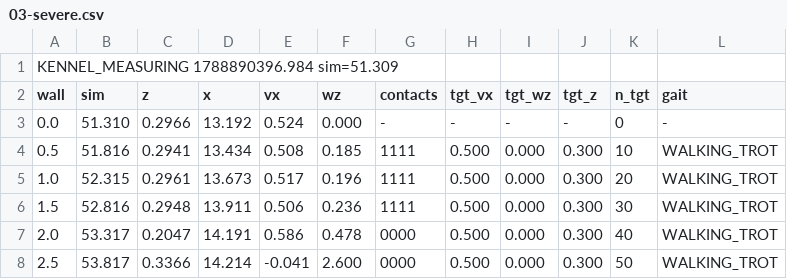
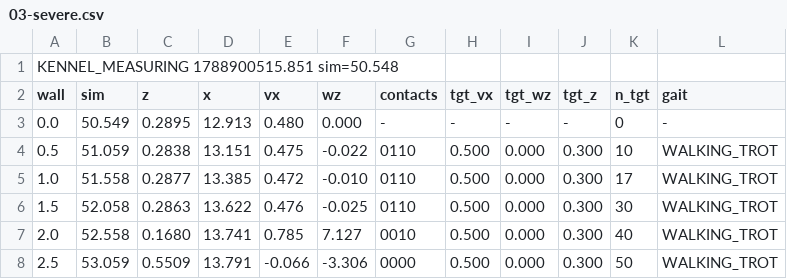
Before and after one commit to alius-git/kennel, a CSV file: demo/evidence/s004-disturb/04-traces/03-severe.csv, drawn as a sheet; only a part is shown; the diff covers the shown part only; the diff names each change by its address in the sheet, - before the commit and + after, or states it on an @@ line.

```diff
--- a/demo/evidence/s004-disturb/04-traces/03-severe.csv
+++ b/demo/evidence/s004-disturb/04-traces/03-severe.csv
-A1 (wall): KENNEL_MEASURING 1788890396.984 sim=51.309
+A1 (wall): KENNEL_MEASURING 1788900515.851 sim=50.548
-B3 (sim): 51.310
+B3 (sim): 50.549
-C3 (z): 0.2966
+C3 (z): 0.2895
-D3 (x): 13.192
+D3 (x): 12.913
-E3 (vx): 0.524
+E3 (vx): 0.480
-B4 (sim): 51.816
+B4 (sim): 51.059
-C4 (z): 0.2941
+C4 (z): 0.2838
-D4 (x): 13.434
+D4 (x): 13.151
-E4 (vx): 0.508
+E4 (vx): 0.475
-F4 (wz): 0.185
+F4 (wz): -0.022
-G4:G6 (contacts): 1111
+G4:G6 (contacts): 0110
-B5 (sim): 52.315
+B5 (sim): 51.558
-C5 (z): 0.2961
+C5 (z): 0.2877
-D5 (x): 13.673
+D5 (x): 13.385
-E5 (vx): 0.517
+E5 (vx): 0.472
-F5 (wz): 0.196
+F5 (wz): -0.010
-K5 (n_tgt): 20
+K5 (n_tgt): 17
-B6 (sim): 52.816
+B6 (sim): 52.058
-C6 (z): 0.2948
+C6 (z): 0.2863
-D6 (x): 13.911
+D6 (x): 13.622
-E6 (vx): 0.506
+E6 (vx): 0.476
-F6 (wz): 0.236
+F6 (wz): -0.025
-B7 (sim): 53.317
+B7 (sim): 52.558
-C7 (z): 0.2047
+C7 (z): 0.1680
-D7 (x): 14.191
+D7 (x): 13.741
-E7 (vx): 0.586
+E7 (vx): 0.785
-F7 (wz): 0.478
+F7 (wz): 7.127
-G7 (contacts): 0000
+G7 (contacts): 0010
-B8 (sim): 53.817
+B8 (sim): 53.059
-C8 (z): 0.3366
+C8 (z): 0.5509
-D8 (x): 14.214
+D8 (x): 13.791
-E8 (vx): -0.041
+E8 (vx): -0.066
-F8 (wz): 2.600
+F8 (wz): -3.306
```
Also changed, not shown: 140 edited cells elsewhere in this file, demo/evidence/s004-disturb/04-traces/01-velocity.csv, demo/evidence/s004-disturb/04-traces/02-moderate.csv, 23 other files.
